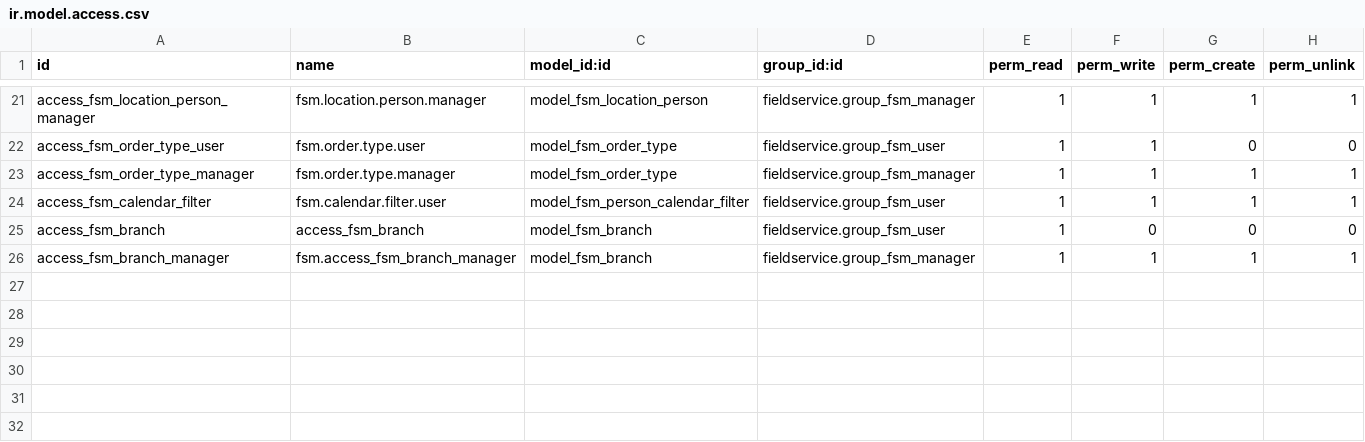
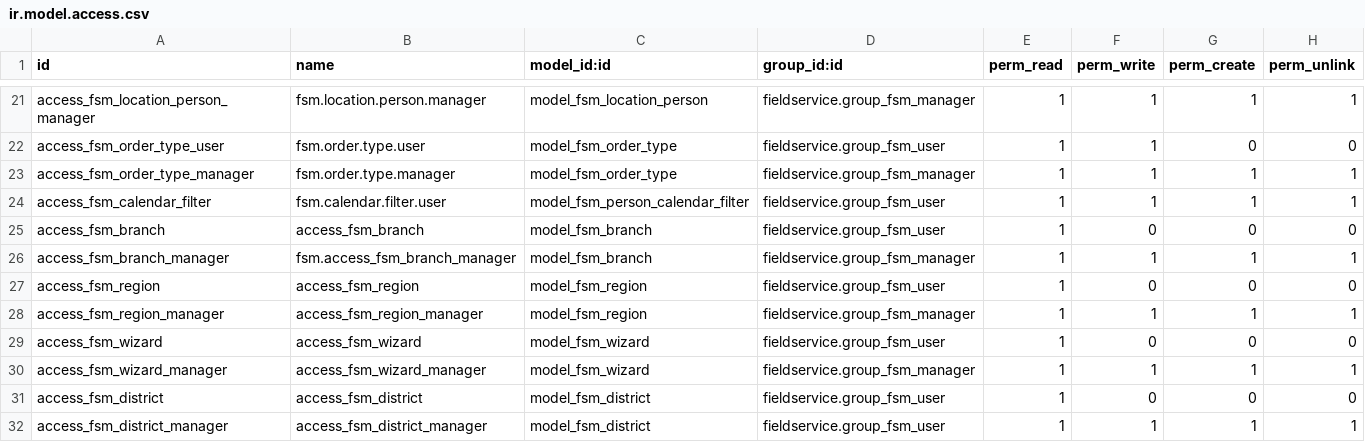
Before and after one commit to robertsvx27/field-service, a CSV file: fieldservice/security/ir.model.access.csv, drawn as a sheet; only a part is shown, gaps mark what is left out; the diff names each change by its address in the sheet, - before the commit and + after, or states it on an @@ line.

```diff
--- a/fieldservice/security/ir.model.access.csv
+++ b/fieldservice/security/ir.model.access.csv
+row 27: access_fsm_region | access_fsm_region | model_fsm_region | fieldservice.group_fsm_user | 1 | 0 | 0 | 0
+row 28: access_fsm_region_manager | access_fsm_region_manager | model_fsm_region | fieldservice.group_fsm_manager | 1 | 1 | 1 | 1
+row 29: access_fsm_wizard | access_fsm_wizard | model_fsm_wizard | fieldservice.group_fsm_user | 1 | 0 | 0 | 0
+row 30: access_fsm_wizard_manager | access_fsm_wizard_manager | model_fsm_wizard | fieldservice.group_fsm_manager | 1 | 1 | 1 | 1
+row 31: access_fsm_district | access_fsm_district | model_fsm_district | fieldservice.group_fsm_user | 1 | 0 | 0 | 0
+row 32: access_fsm_district_manager | access_fsm_district_manager | model_fsm_district | fieldservice.group_fsm_user | 1 | 1 | 1 | 1
```
Also changed, not shown: 7 other files.
